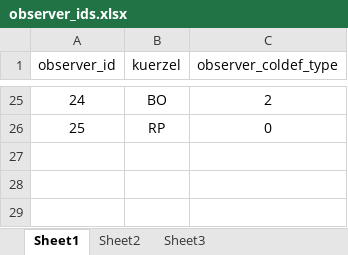
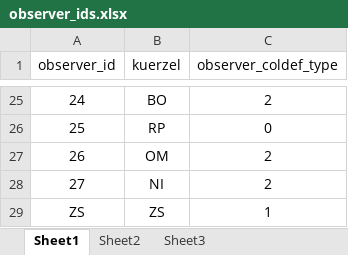
Before and after one commit to digital-work/color_deficiency, an Excel workbook: colordeficiency-data/observer_ids.xlsx, sheet Sheet1, drawn as a sheet; only a part is shown, gaps mark what is left out; values as stored, in another font and other column widths than the file's, no borders; conditional formats not drawn; the diff names each change by its address in the sheet, - before the commit and + after, or states it on an @@ line.

Commit message:
Included new observers in observer_ids.csv and observer_ids.xlsx.

```diff
--- a/colordeficiency-data/observer_ids.xlsx (sheet Sheet1)
+++ b/colordeficiency-data/observer_ids.xlsx (sheet Sheet1)
+row 27: 26 | OM | 2
+row 28: 27 | NI | 2
+row 29: ZS | ZS | 1
```
Also changed, not shown: 1 other file.
